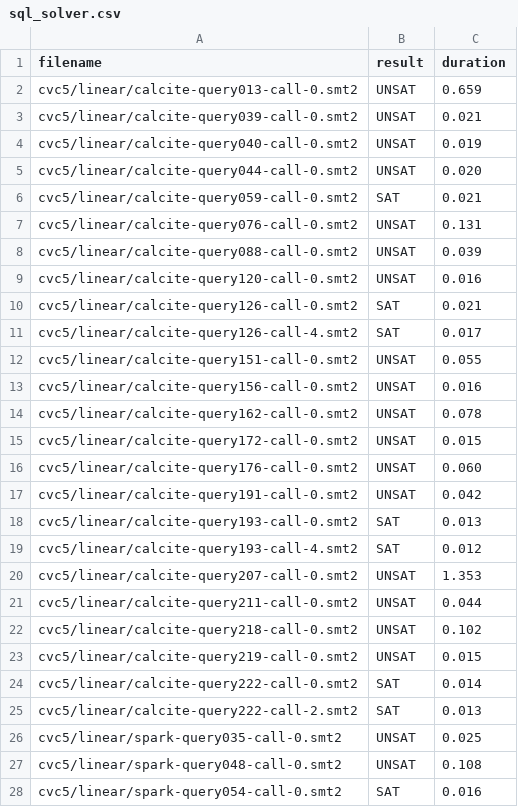
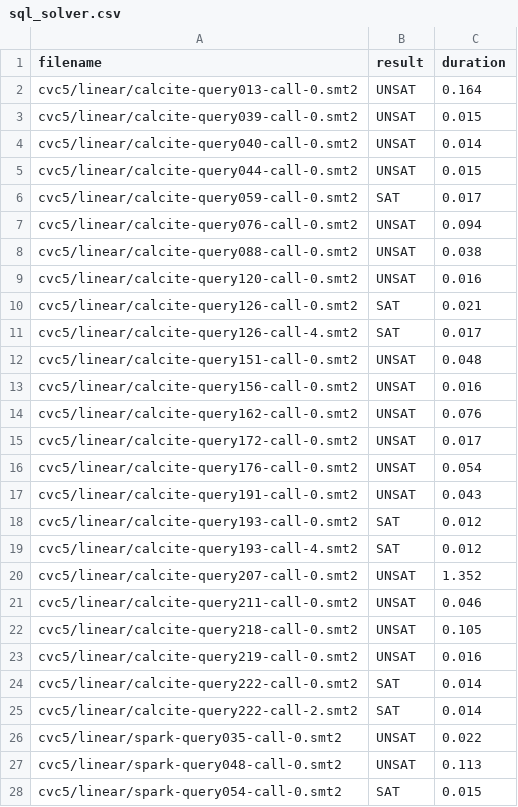
Before and after one commit to mudathirmahgoub/SQLSolver, a CSV file: sql_solver.csv, drawn as a sheet; only a part is shown; the diff covers the shown part only.

```diff
--- a/sql_solver.csv
+++ b/sql_solver.csv
@@ -1,9 +1,9 @@
 filename,result,duration
-cvc5/linear/calcite-query013-call-0.smt2,UNSAT,0.659
-cvc5/linear/calcite-query039-call-0.smt2,UNSAT,0.021
-cvc5/linear/calcite-query040-call-0.smt2,UNSAT,0.019
-cvc5/linear/calcite-query044-call-0.smt2,UNSAT,0.020
-cvc5/linear/calcite-query059-call-0.smt2,SAT,0.021
-cvc5/linear/calcite-query076-call-0.smt2,UNSAT,0.131
-cvc5/linear/calcite-query088-call-0.smt2,UNSAT,0.039
+cvc5/linear/calcite-query013-call-0.smt2,UNSAT,0.164
+cvc5/linear/calcite-query039-call-0.smt2,UNSAT,0.015
+cvc5/linear/calcite-query040-call-0.smt2,UNSAT,0.014
+cvc5/linear/calcite-query044-call-0.smt2,UNSAT,0.015
+cvc5/linear/calcite-query059-call-0.smt2,SAT,0.017
+cvc5/linear/calcite-query076-call-0.smt2,UNSAT,0.094
+cvc5/linear/calcite-query088-call-0.smt2,UNSAT,0.038
 cvc5/linear/calcite-query120-call-0.smt2,UNSAT,0.016
@@ -11,18 +11,18 @@ cvc5/linear/calcite-query126-call-0.smt2,SAT,0.021
 cvc5/linear/calcite-query126-call-4.smt2,SAT,0.017
-cvc5/linear/calcite-query151-call-0.smt2,UNSAT,0.055
+cvc5/linear/calcite-query151-call-0.smt2,UNSAT,0.048
 cvc5/linear/calcite-query156-call-0.smt2,UNSAT,0.016
-cvc5/linear/calcite-query162-call-0.smt2,UNSAT,0.078
-cvc5/linear/calcite-query172-call-0.smt2,UNSAT,0.015
-cvc5/linear/calcite-query176-call-0.smt2,UNSAT,0.060
-cvc5/linear/calcite-query191-call-0.smt2,UNSAT,0.042
-cvc5/linear/calcite-query193-call-0.smt2,SAT,0.013
+cvc5/linear/calcite-query162-call-0.smt2,UNSAT,0.076
+cvc5/linear/calcite-query172-call-0.smt2,UNSAT,0.017
+cvc5/linear/calcite-query176-call-0.smt2,UNSAT,0.054
+cvc5/linear/calcite-query191-call-0.smt2,UNSAT,0.043
+cvc5/linear/calcite-query193-call-0.smt2,SAT,0.012
 cvc5/linear/calcite-query193-call-4.smt2,SAT,0.012
-cvc5/linear/calcite-query207-call-0.smt2,UNSAT,1.353
-cvc5/linear/calcite-query211-call-0.smt2,UNSAT,0.044
-cvc5/linear/calcite-query218-call-0.smt2,UNSAT,0.102
-cvc5/linear/calcite-query219-call-0.smt2,UNSAT,0.015
+cvc5/linear/calcite-query207-call-0.smt2,UNSAT,1.352
+cvc5/linear/calcite-query211-call-0.smt2,UNSAT,0.046
+cvc5/linear/calcite-query218-call-0.smt2,UNSAT,0.105
+cvc5/linear/calcite-query219-call-0.smt2,UNSAT,0.016
 cvc5/linear/calcite-query222-call-0.smt2,SAT,0.014
-cvc5/linear/calcite-query222-call-2.smt2,SAT,0.013
-cvc5/linear/spark-query035-call-0.smt2,UNSAT,0.025
-cvc5/linear/spark-query048-call-0.smt2,UNSAT,0.108
-cvc5/linear/spark-query054-call-0.smt2,SAT,0.016
+cvc5/linear/calcite-query222-call-2.smt2,SAT,0.014
+cvc5/linear/spark-query035-call-0.smt2,UNSAT,0.022
+cvc5/linear/spark-query048-call-0.smt2,UNSAT,0.113
+cvc5/linear/spark-query054-call-0.smt2,SAT,0.015
```
Also changed, not shown: 1 edited cell elsewhere in this file, sql_bapa.csv, sql_mapa.csv, 1 other file.
